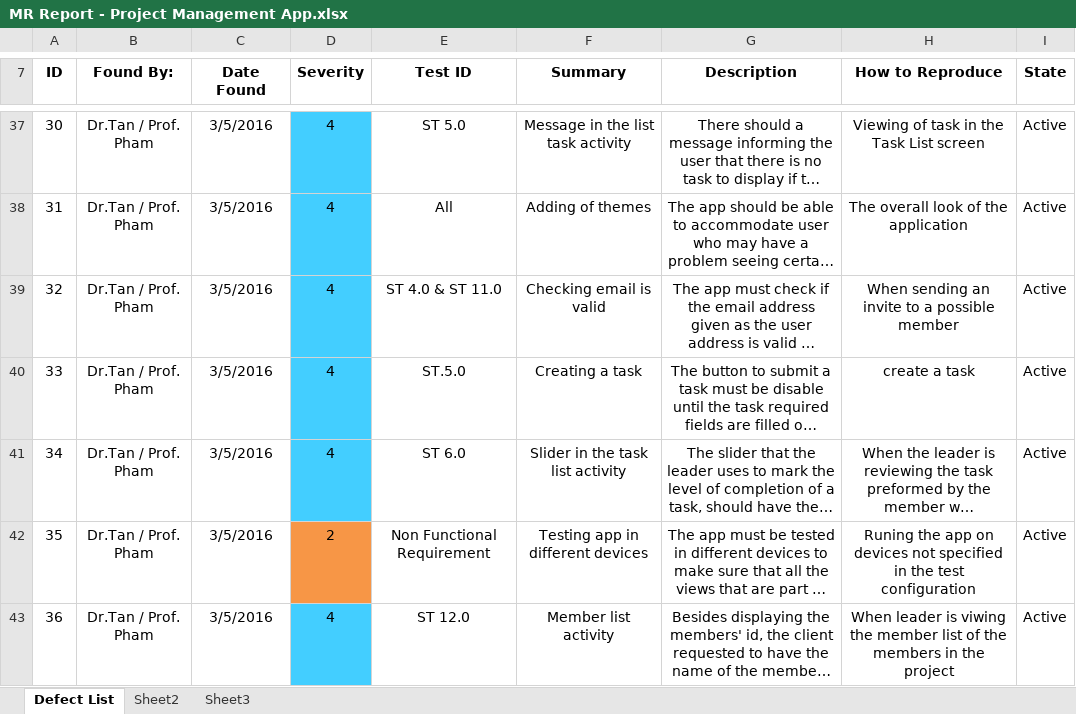
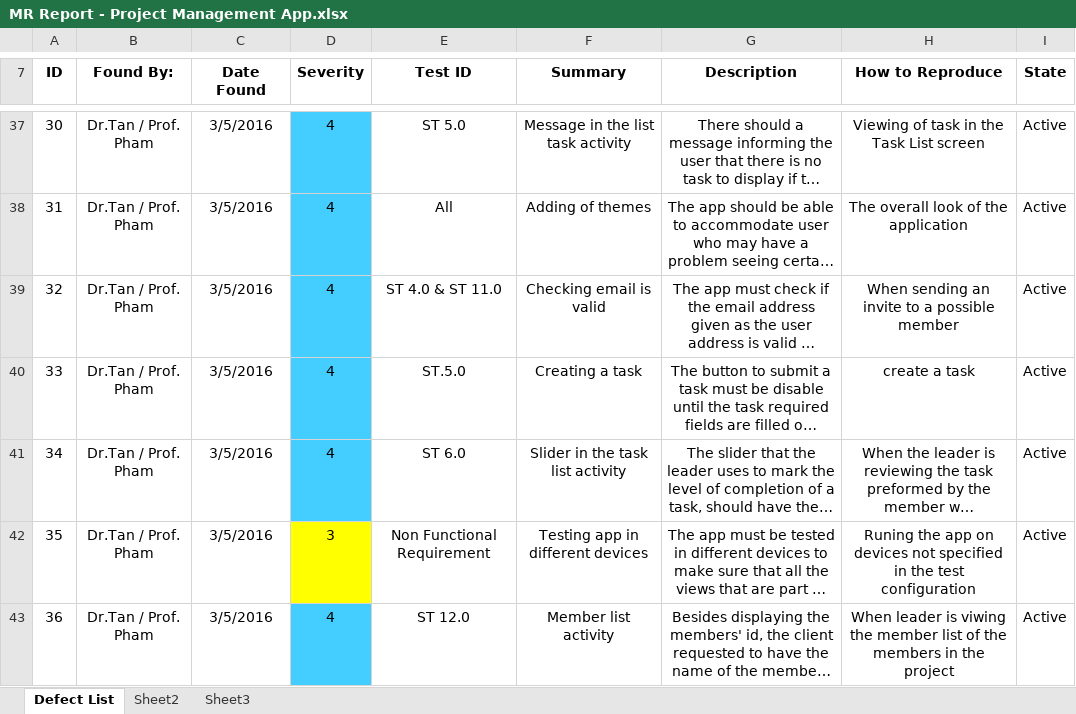
Before and after one commit to StevenPG/ProjectManagement, an Excel workbook: Documents/MR Report/MR Report - Project Management App.xlsx, sheet Defect List, drawn as a sheet; only a part is shown, gaps mark what is left out; long unchanged cells end in …; values as stored, in another font and other column widths than the file's, no borders; the diff names each change by its address in the sheet, - before the commit and + after, or states it on an @@ line.

Commit message:
Updated MRR

```diff
--- a/Documents/MR Report/MR Report - Project Management App.xlsx (sheet Defect List)
+++ b/Documents/MR Report/MR Report - Project Management App.xlsx (sheet Defect List)
-D42 (Severity): 2
+D42 (Severity): 3
-D42 fill: #F79646
+D42 fill: #FFFF00
```
